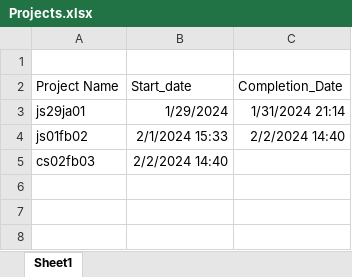
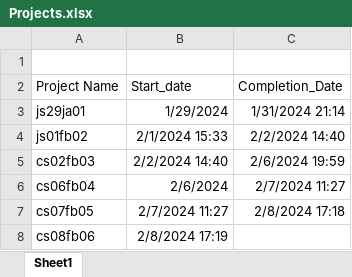
Before and after one commit to Sagar-Togra/Sagar-Togra, an Excel workbook: Projects/Projects.xlsx, sheet Sheet1, drawn as a sheet; values as stored, in another font and other column widths than the file's, no borders; the diff names each change by its address in the sheet, - before the commit and + after, or states it on an @@ line.

```diff
--- a/Projects/Projects.xlsx (sheet Sheet1)
+++ b/Projects/Projects.xlsx (sheet Sheet1)
-C5 (Completion_Date): (empty)
+C5 (Completion_Date): 2/6/2024 19:59
+row 6: cs06fb04 | 2/6/2024 | 2/7/2024 11:27
+row 7: cs07fb05 | 2/7/2024 11:27 | 2/8/2024 17:18
+row 8: cs08fb06 | 2/8/2024 17:19
```
Also changed, not shown: 25 other files.
